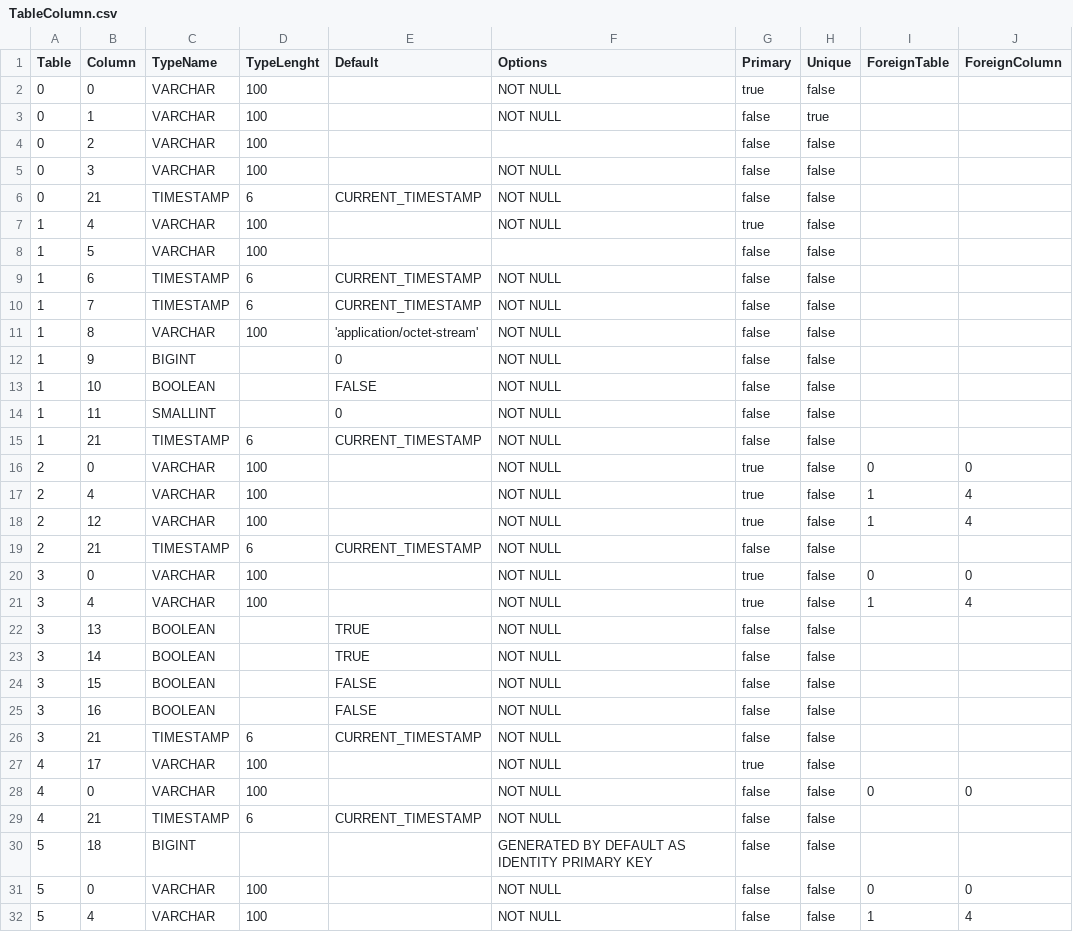
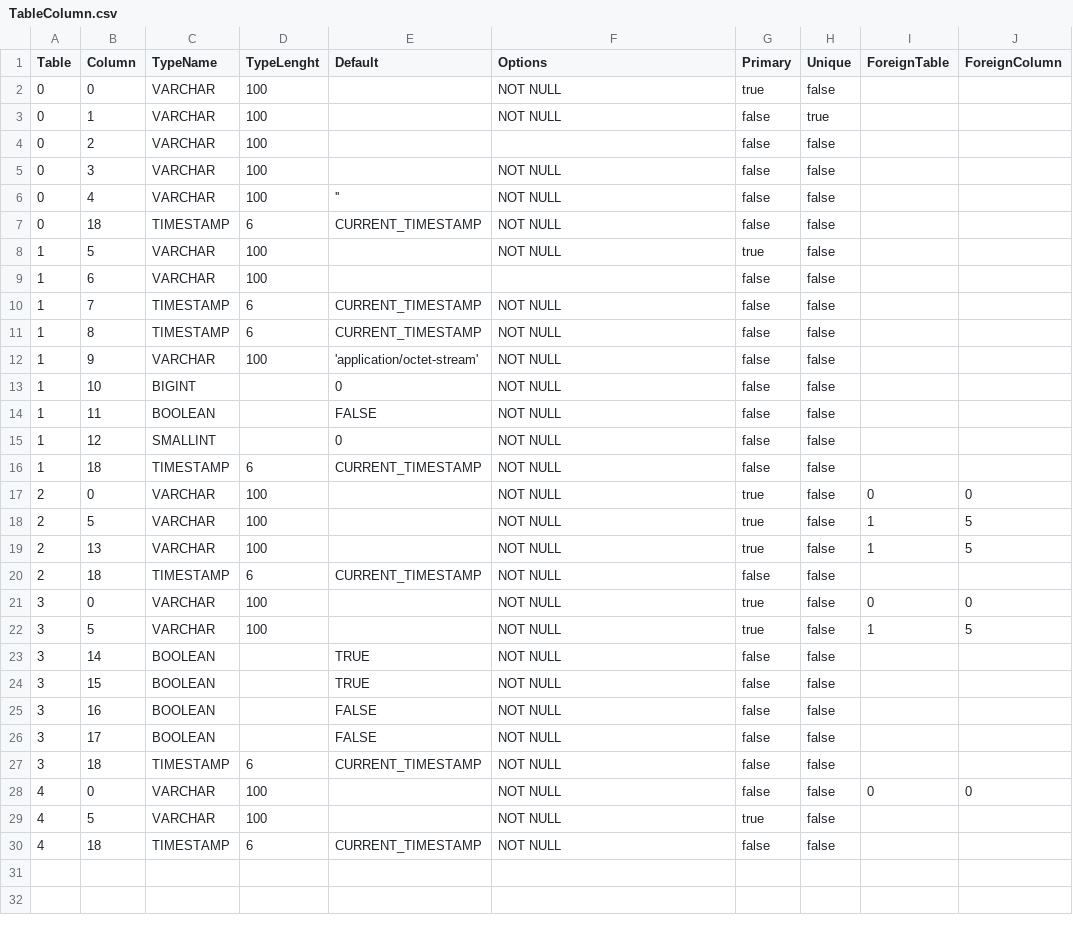
Before and after one commit to prrvchr/dDriveOOo, a CSV file: DropboxOOo/hsqldb/TableColumn.csv, drawn as a sheet; only a part is shown; the diff covers the shown part only.

```diff
--- a/DropboxOOo/hsqldb/TableColumn.csv
+++ b/DropboxOOo/hsqldb/TableColumn.csv
@@ -5,28 +5,26 @@ Table|Column|TypeName|TypeLenght|Default|Options|Primary|Unique|ForeignTable|For
 0|3|VARCHAR|100||NOT NULL|false|false||
-0|21|TIMESTAMP|6|CURRENT_TIMESTAMP|NOT NULL|false|false||
-1|4|VARCHAR|100||NOT NULL|true|false||
-1|5|VARCHAR|100|||false|false||
-1|6|TIMESTAMP|6|CURRENT_TIMESTAMP|NOT NULL|false|false||
+0|4|VARCHAR|100|''|NOT NULL|false|false||
+0|18|TIMESTAMP|6|CURRENT_TIMESTAMP|NOT NULL|false|false||
+1|5|VARCHAR|100||NOT NULL|true|false||
+1|6|VARCHAR|100|||false|false||
 1|7|TIMESTAMP|6|CURRENT_TIMESTAMP|NOT NULL|false|false||
-1|8|VARCHAR|100|'application/octet-stream'|NOT NULL|false|false||
-1|9|BIGINT||0|NOT NULL|false|false||
-1|10|BOOLEAN||FALSE|NOT NULL|false|false||
-1|11|SMALLINT||0|NOT NULL|false|false||
-1|21|TIMESTAMP|6|CURRENT_TIMESTAMP|NOT NULL|false|false||
+1|8|TIMESTAMP|6|CURRENT_TIMESTAMP|NOT NULL|false|false||
+1|9|VARCHAR|100|'application/octet-stream'|NOT NULL|false|false||
+1|10|BIGINT||0|NOT NULL|false|false||
+1|11|BOOLEAN||FALSE|NOT NULL|false|false||
+1|12|SMALLINT||0|NOT NULL|false|false||
+1|18|TIMESTAMP|6|CURRENT_TIMESTAMP|NOT NULL|false|false||
 2|0|VARCHAR|100||NOT NULL|true|false|0|0
-2|4|VARCHAR|100||NOT NULL|true|false|1|4
-2|12|VARCHAR|100||NOT NULL|true|false|1|4
-2|21|TIMESTAMP|6|CURRENT_TIMESTAMP|NOT NULL|false|false||
+2|5|VARCHAR|100||NOT NULL|true|false|1|5
+2|13|VARCHAR|100||NOT NULL|true|false|1|5
+2|18|TIMESTAMP|6|CURRENT_TIMESTAMP|NOT NULL|false|false||
 3|0|VARCHAR|100||NOT NULL|true|false|0|0
-3|4|VARCHAR|100||NOT NULL|true|false|1|4
-3|13|BOOLEAN||TRUE|NOT NULL|false|false||
+3|5|VARCHAR|100||NOT NULL|true|false|1|5
 3|14|BOOLEAN||TRUE|NOT NULL|false|false||
-3|15|BOOLEAN||FALSE|NOT NULL|false|false||
+3|15|BOOLEAN||TRUE|NOT NULL|false|false||
 3|16|BOOLEAN||FALSE|NOT NULL|false|false||
-3|21|TIMESTAMP|6|CURRENT_TIMESTAMP|NOT NULL|false|false||
-4|17|VARCHAR|100||NOT NULL|true|false||
+3|17|BOOLEAN||FALSE|NOT NULL|false|false||
+3|18|TIMESTAMP|6|CURRENT_TIMESTAMP|NOT NULL|false|false||
 4|0|VARCHAR|100||NOT NULL|false|false|0|0
-4|21|TIMESTAMP|6|CURRENT_TIMESTAMP|NOT NULL|false|false||
-5|18|BIGINT|||GENERATED BY DEFAULT AS IDENTITY PRIMARY KEY|false|false||
-5|0|VARCHAR|100||NOT NULL|false|false|0|0
-5|4|VARCHAR|100||NOT NULL|false|false|1|4
+4|5|VARCHAR|100||NOT NULL|true|false||
+4|18|TIMESTAMP|6|CURRENT_TIMESTAMP|NOT NULL|false|false||
```
Also changed, not shown: 3 removed rows elsewhere in this file, DropboxOOo/hsqldb/Columns.csv, 11 other files.
